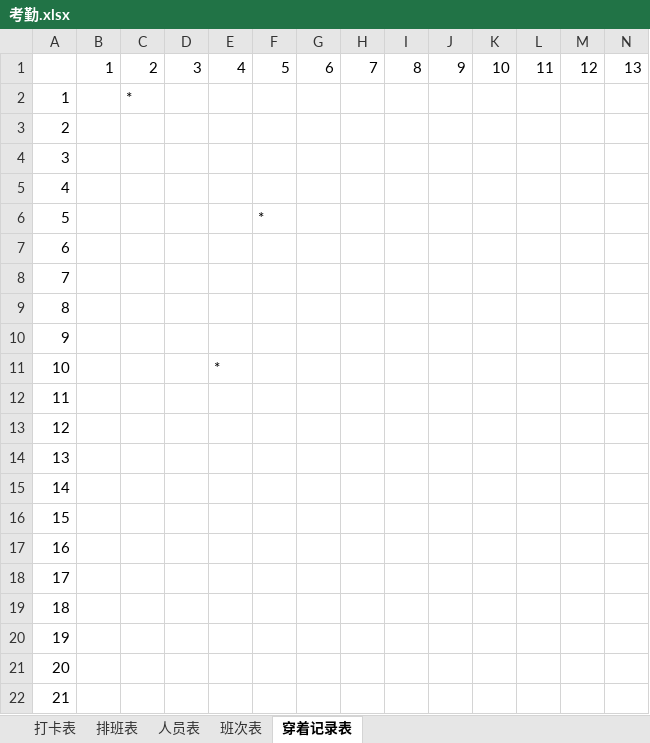
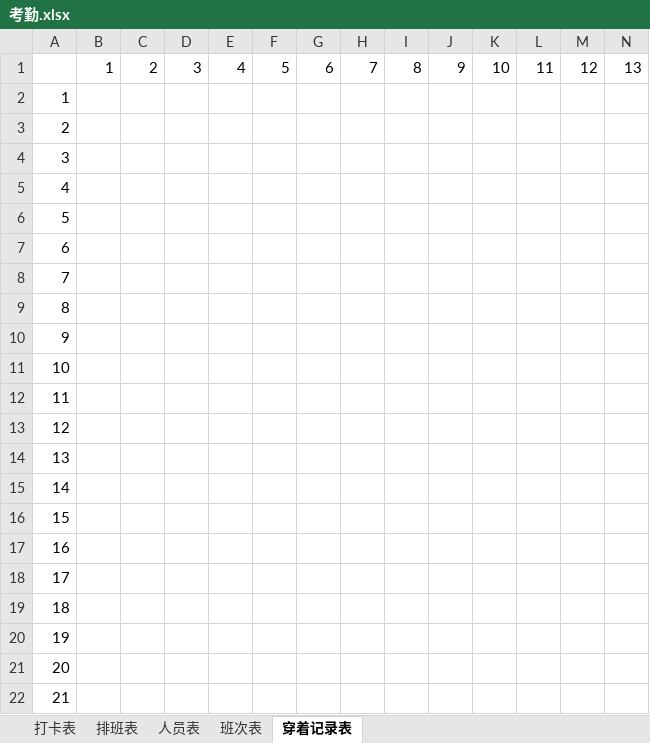
Before and after one commit to samolulu/XiaoChunWorkHelper, an Excel workbook: Assets/StreamingAssets/Excel/考勤.xlsx, sheet 穿着记录表, drawn as a sheet; values as stored, in another font and other column widths than the file's, no borders; the diff names each change by its address in the sheet, - before the commit and + after, or states it on an @@ line.

```diff
--- a/Assets/StreamingAssets/Excel/考勤.xlsx (sheet 穿着记录表)
+++ b/Assets/StreamingAssets/Excel/考勤.xlsx (sheet 穿着记录表)
-C2: *
+C2: (empty)
-F6: *
+F6: (empty)
-E11: *
+E11: (empty)
```
Also changed, not shown: sheet 排班表, sheet 打卡表, sheet 人员表, 8 other files.
